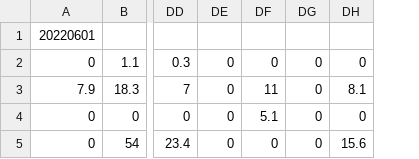
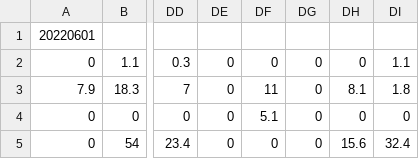
Before and after one commit to inc-cat/travel, a CSV file: travel.csv, drawn as a sheet; only a part is shown, gaps mark what is left out; the diff names each change by its address in the sheet, - before the commit and + after, or states it on an @@ line.

Commit message:
added 21/09/22

```diff
--- a/travel.csv
+++ b/travel.csv
+column DI, rows 2-5: 1.1 | 1.8 | 0 | 32.4
```
